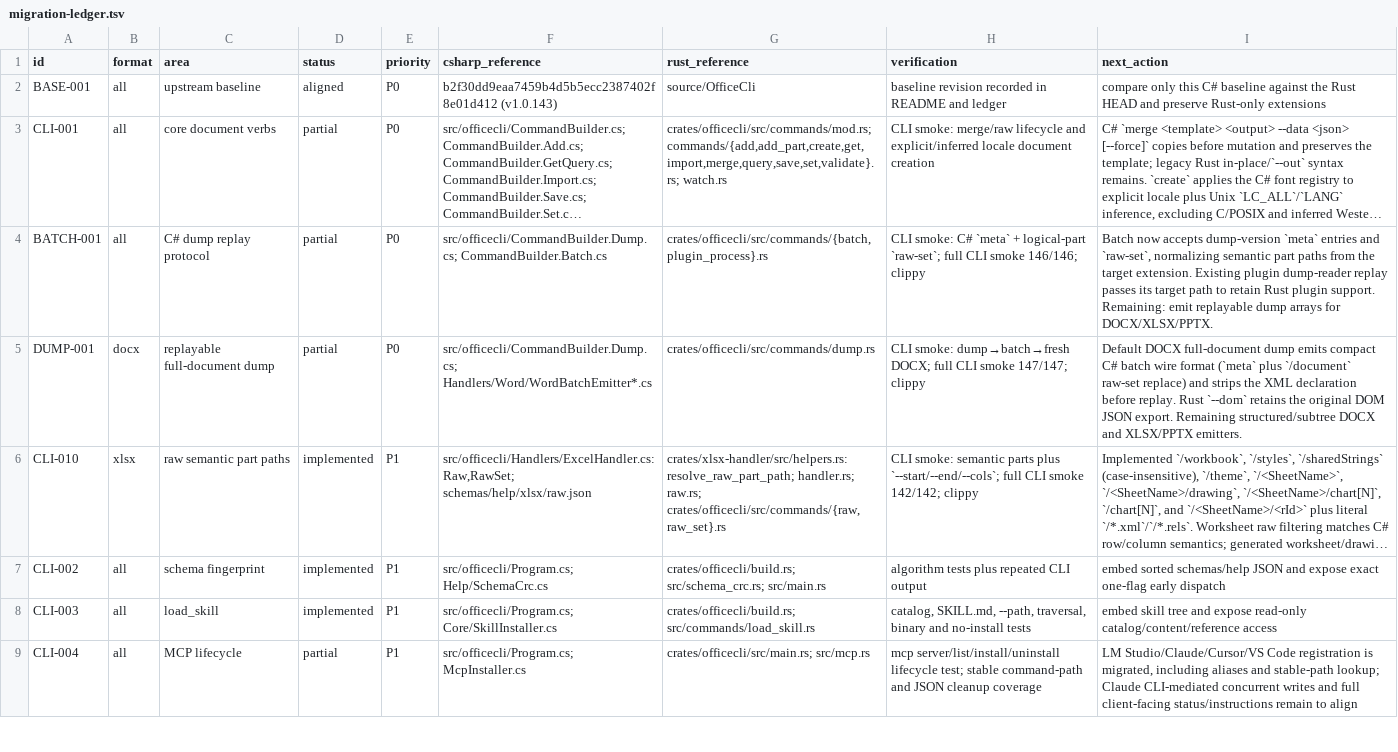
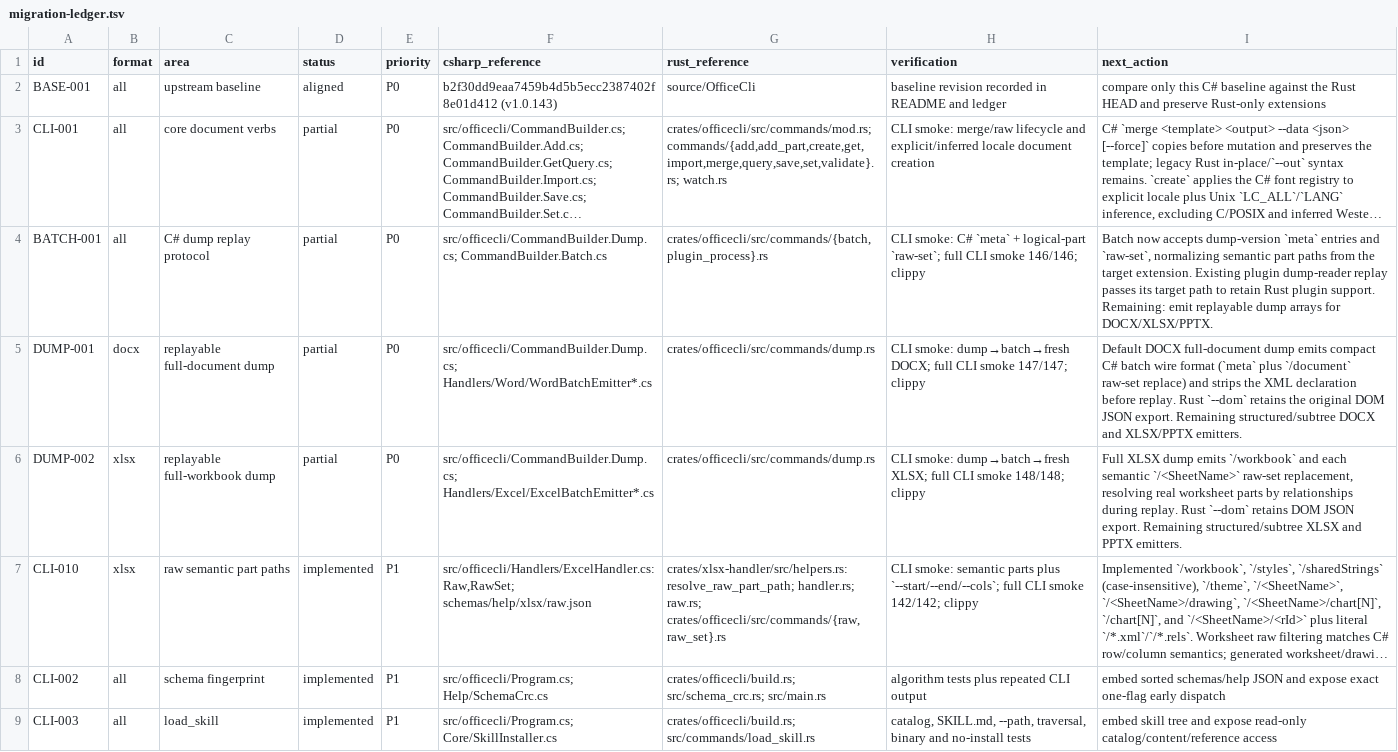
Before and after one commit to RainLib/OfficeCli-rust, a TSV file: docs/csharp-parity/migration-ledger.tsv, drawn as a sheet; only a part is shown; the shorter side is filled out with more unchanged rows; long unchanged cells end in …; the diff names each change by its address in the sheet, - before the commit and + after, or states it on an @@ line.

Commit message:
feat(dump): emit replayable xlsx batch

```diff
--- a/docs/csharp-parity/migration-ledger.tsv
+++ b/docs/csharp-parity/migration-ledger.tsv
+row 6: DUMP-002 | xlsx | replayable full-workbook dump | partial | P0 | src/officecli/CommandBuilder.Dump.cs; Handlers/Excel/ExcelBatchEmitter*.cs | crates/officecli/src/commands/dump.rs | CLI smoke: dump→batch→fresh XLSX; full CLI smoke 148/148; clippy | Full XLSX dump emits `/workbook` and each semantic `/<SheetName>` raw-set replacement, resolving real worksheet parts by relationships during replay. Rust `--dom` retains DOM JSON export. Remaining structured/subtree XLSX and PPTX emitters.
```
Also changed, not shown: 2 other files.
